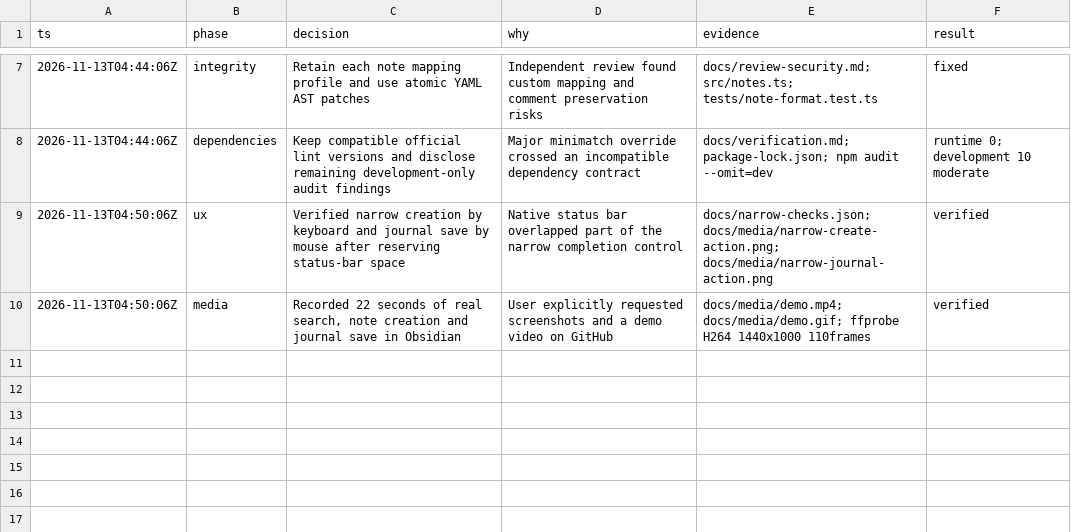
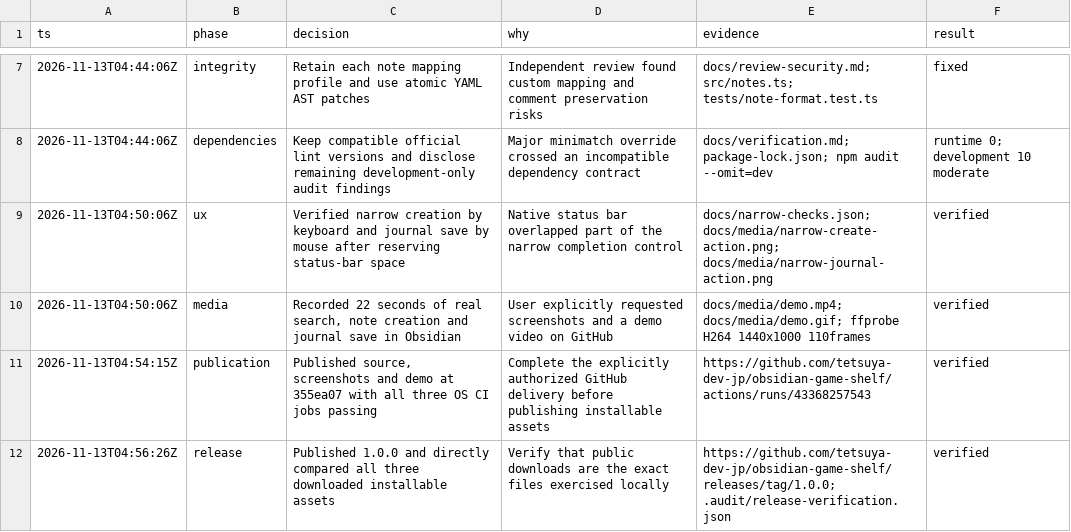
Before and after one commit to tetsuya-dev-jp/obsidian-game-shelf, a TSV file: docs/decisions.tsv, drawn as a sheet; only a part is shown, gaps mark what is left out.

Commit message:
Record verified release downloads and submission readiness

```diff
--- a/docs/decisions.tsv
+++ b/docs/decisions.tsv
@@ -10 +10,3 @@ ts	phase	decision	why	evidence	result
 2026-11-13T04:50:06Z	media	Recorded 22 seconds of real search, note creation and journal save in Obsidian	User explicitly requested screenshots and a demo video on GitHub	docs/media/demo.mp4; docs/media/demo.gif; ffprobe H264 1440x1000 110frames	verified
+2026-11-13T04:54:15Z	publication	Published source, screenshots and demo at 355ea07 with all three OS CI jobs passing	Complete the explicitly authorized GitHub delivery before publishing installable assets	https://github.com/tetsuya-dev-jp/obsidian-game-shelf/actions/runs/43368257543	verified
+2026-11-13T04:56:26Z	release	Published 1.0.0 and directly compared all three downloaded installable assets	Verify that public downloads are the exact files exercised locally	https://github.com/tetsuya-dev-jp/obsidian-game-shelf/releases/tag/1.0.0; .audit/release-verification.json	verified
```
Also changed, not shown: 5 other files.
